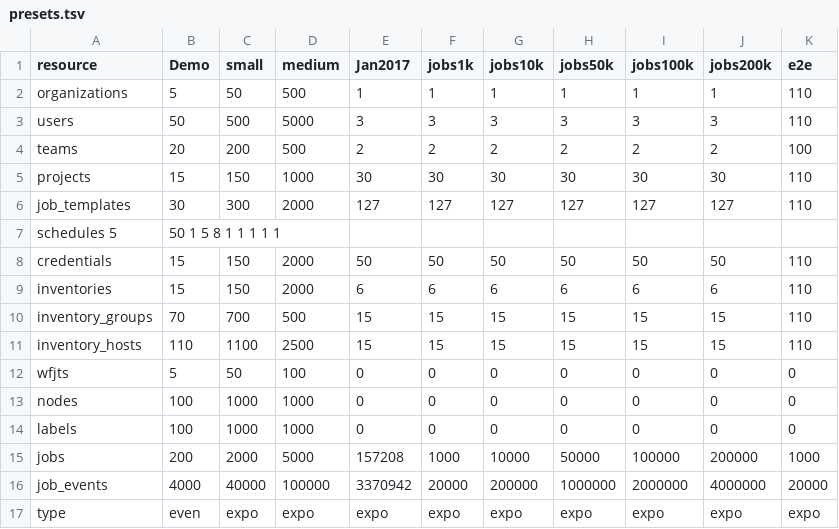
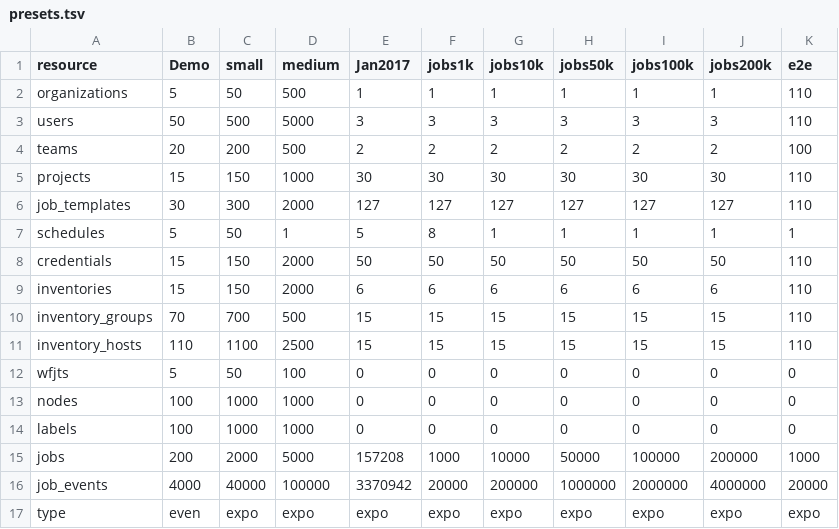
Before and after one commit to ctrliq/ascender, a TSV file: tools/data_generators/presets.tsv, drawn as a sheet; removed rows and columns are numbered as before the commit, all else as after; the diff names each change by its address in the sheet, - before the commit and + after, or states it on an @@ line.

Commit message:
Fix spaces in tsv

```diff
--- a/tools/data_generators/presets.tsv
+++ b/tools/data_generators/presets.tsv
-row 7: schedules 5 | 50 1 5 8 1 1 1 1 1
+row 7: schedules | 5 | 50 | 1 | 5 | 8 | 1 | 1 | 1 | 1 | 1
```
